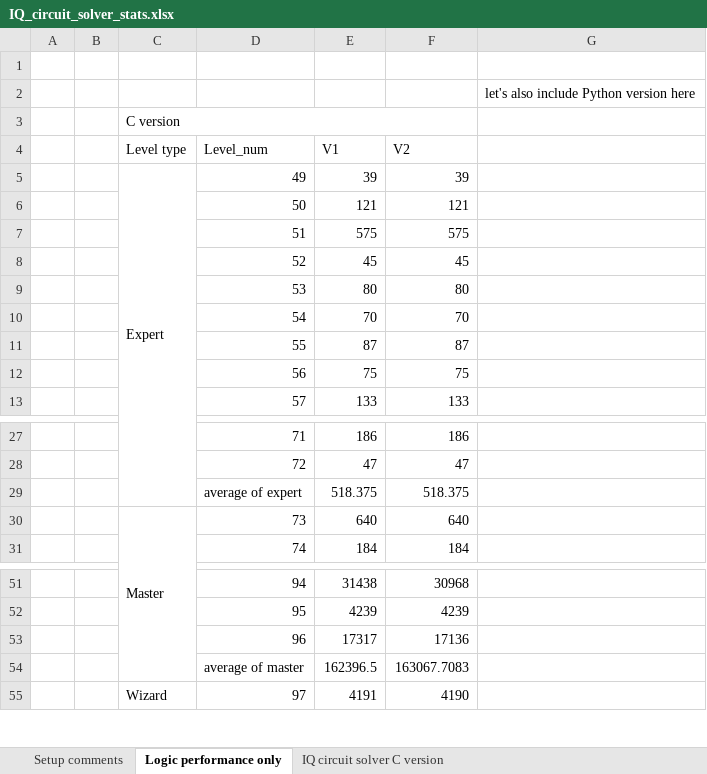
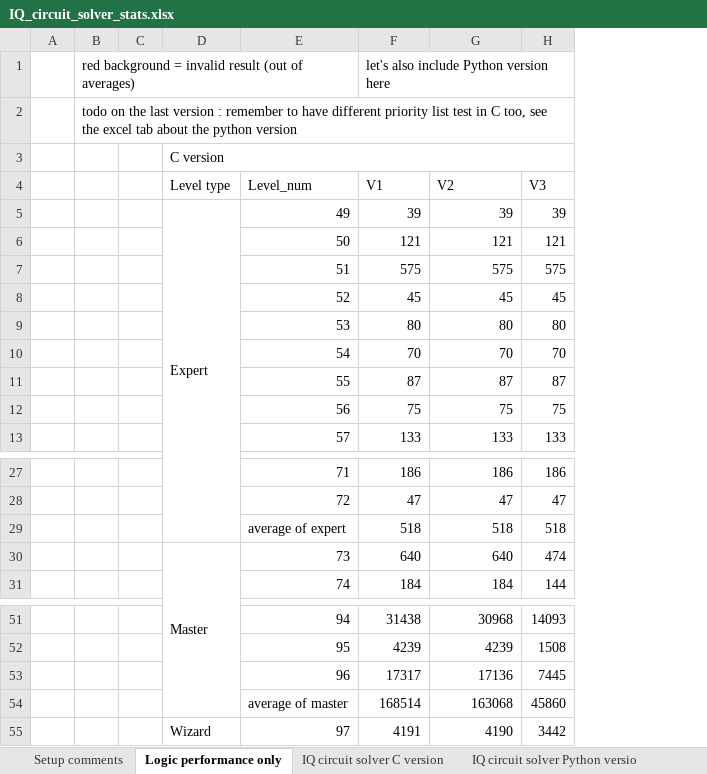
Before and after one commit to adrienduque/IQ_circuit_solver, an Excel workbook: showcase assets/IQ_circuit_solver_stats.xlsx, sheet Logic performance only, drawn as a sheet; only a part is shown, gaps mark what is left out; values as stored, in another font and other column widths than the file's, no cell formats; removed rows and columns are numbered as before the commit, all else as after; the diff covers the shown part only; the diff names each change by its address in the sheet, - before the commit and + after, or states it on an @@ line.

Commit message:
Added no dead-end check (V3 commit)
See analysis in showcase_assets > excel file

I also let built binaries (in showcase_assets) if anyone finds this and wants to try.

```diff
--- a/showcase assets/IQ_circuit_solver_stats.xlsx (sheet Logic performance only)
+++ b/showcase assets/IQ_circuit_solver_stats.xlsx (sheet Logic performance only)
+sheet tab: IQ circuit solver Python versio
+column B, rows 1-2: red background = invalid result (out of averages) | todo on the last version : remember to have different priority list test in C too, see the excel tab about the python version
-column G, row 2: let's also include Python version here
+column H (V3), rows 5-13: 39 | 121 | 575 | 45 | 80 | 70 | 87 | 75 | 133; rows 27-28: 186 | 47; rows 30-31: 474 | 144; rows 51-53: 14093 | 1508 | 7445; row 55: 3442
-row 1: (empty)
+row 1:  | red background = invalid result (out of averages) |  |  |  | let's also include Python version here
-row 29:  |  |  | average of expert | 518.375 | 518.375
+row 29:  |  |  |  | average of expert | 518 | 518 | 518
-row 54:  |  |  | average of master | 162396.5 | 163067.7083
+row 54:  |  |  |  | average of master | 168514 | 163068 | 45860
```
Also changed, not shown: 79 added rows, 6 removed rows, 11 edited cells and merged cells elsewhere in this sheet, sheet IQ circuit solver C version, cell formats, charts or pictures, 20 other files.
